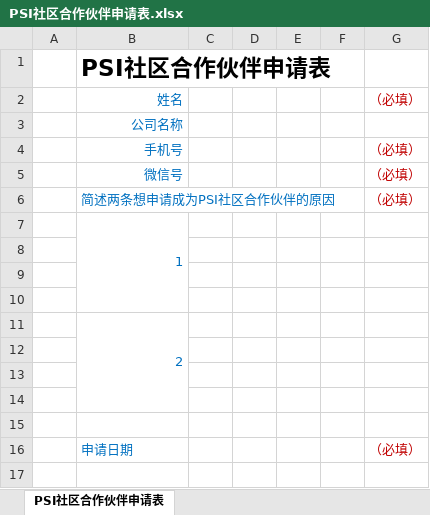
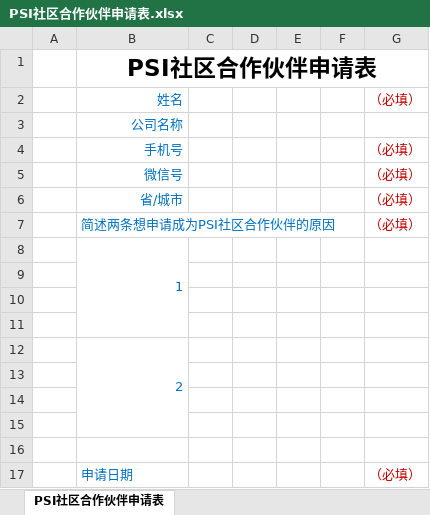
Before and after one commit to wuzhiping/PSI, an Excel workbook: doc/03 申请表/PSI社区合作伙伴申请表.xlsx, sheet PSI社区合作伙伴申请表, drawn as a sheet; values as stored, in another font and other column widths than the file's, no borders; the diff names each change by its address in the sheet, - before the commit and + after, or states it on an @@ line.

Commit message:
文档更新

```diff
--- a/doc/03 申请表/PSI社区合作伙伴申请表.xlsx (sheet PSI社区合作伙伴申请表)
+++ b/doc/03 申请表/PSI社区合作伙伴申请表.xlsx (sheet PSI社区合作伙伴申请表)
-B1 alignment: left
+B1 alignment: center
+B1:G1 merged
+row 6:  | 省/城市 |  |  |  |  | （必填）
```
